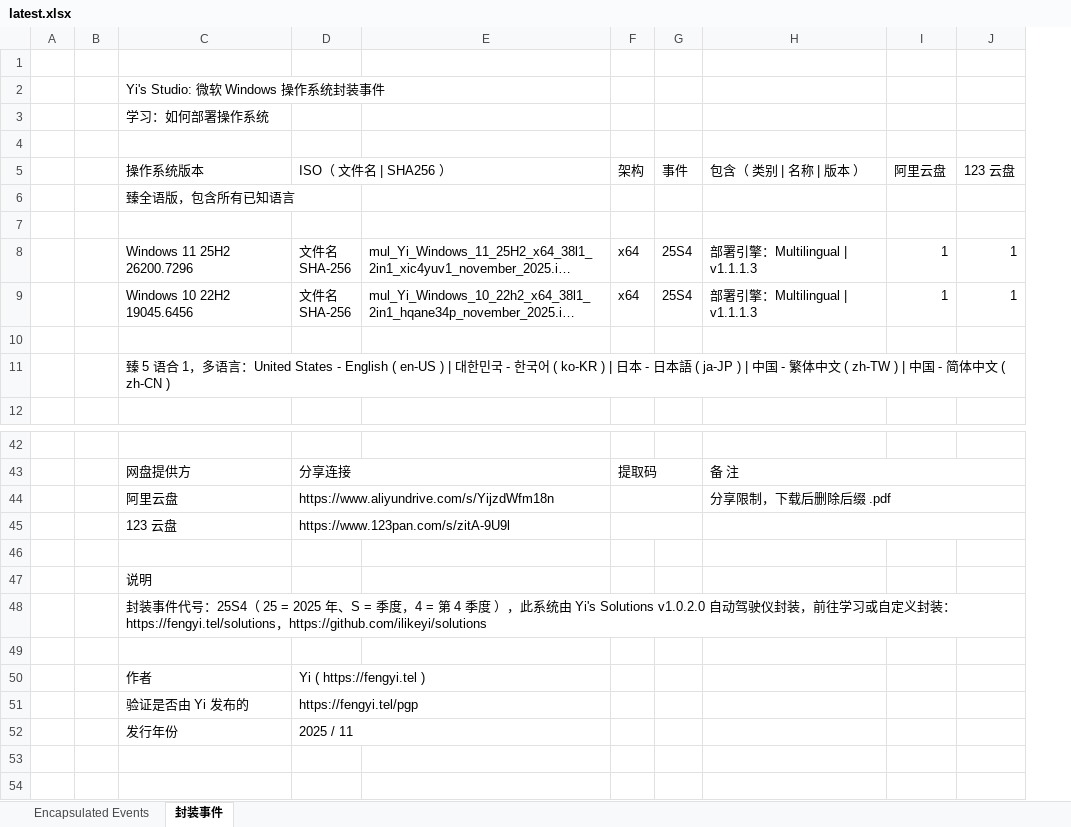
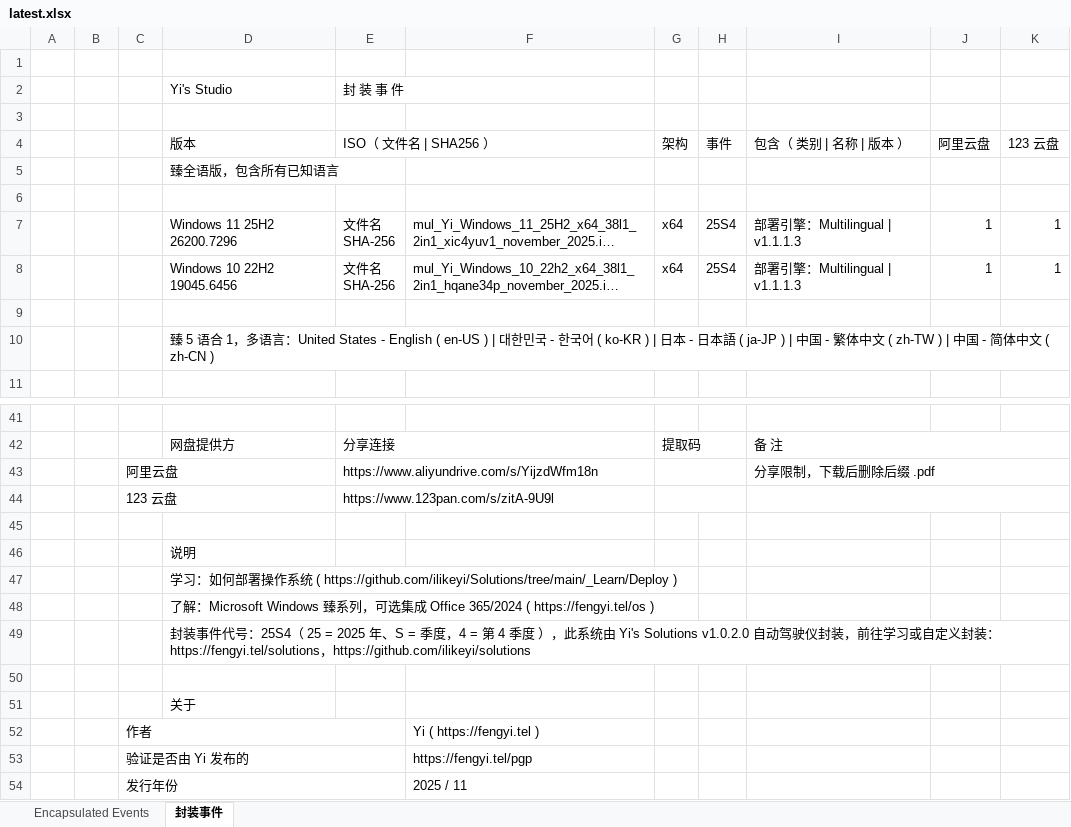
Before and after one commit to jieny/solutions, an Excel workbook: _Learn/Yi.Studio.event/latest.xlsx, sheet 封装事件, drawn as a sheet; only a part is shown, gaps mark what is left out; long unchanged cells end in …; values as stored, in another font and other column widths than the file's, no cell formats; charts and pictures and conditional formats not drawn; removed rows and columns are numbered as before the commit, all else as after; the diff names each change by its address in the sheet, - before the commit and + after, or states it on an @@ line.

```diff
--- a/_Learn/Yi.Studio.event/latest.xlsx (sheet 封装事件)
+++ b/_Learn/Yi.Studio.event/latest.xlsx (sheet 封装事件)
+column C, rows 43-44: 阿里云盘 | 123 云盘
-row 2:  |  | Yi's Studio: 微软 Windows 操作系统封装事件
-row 3:  |  | 学习：如何部署操作系统
+row 2:  |  |  | Yi's Studio | 封 装 事 件
-D4: 操作系统版本
+D4: 版本
-D43 (版本): 阿里云盘
+D43 (版本): (empty)
-D44 (版本): 123 云盘
+D44 (版本): (empty)
+row 47:  |  |  | 学习：如何部署操作系统 ( https://github.com/ilikeyi/Solutions/tree/main/_Learn/Deploy )
+row 48:  |  |  | 了解：Microsoft Windows 臻系列，可选集成 Office 365/2024 ( https://fengyi.tel/os )
-row 50:  |  | 作者 | Yi ( https://fengyi.tel )
-row 51:  |  | 验证是否由 Yi 发布的 | https://fengyi.tel/pgp
-row 52:  |  | 发行年份 | 2025 / 11
+row 51:  |  |  | 关于
+row 52:  |  | 作者 |  |  | Yi ( https://fengyi.tel )
+row 53:  |  | 验证是否由 Yi 发布的 |  |  | https://fengyi.tel/pgp
+row 54:  |  | 发行年份 |  |  | 2025 / 11
```
Also changed, not shown: sheet Encapsulated Events, cell formats, charts or pictures.
